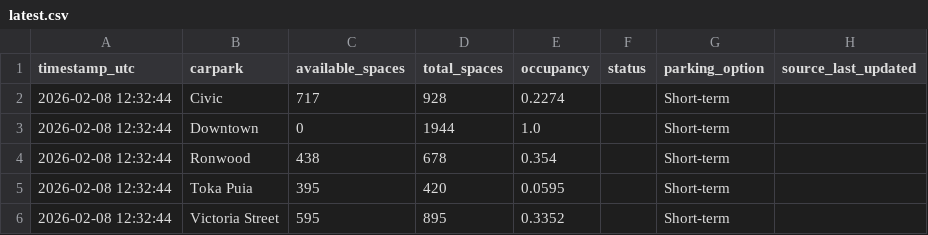
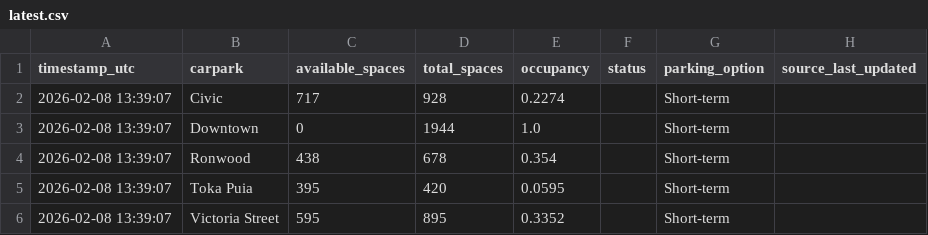
Before and after one commit to crystal941/dynamic-carpark-analytics, a CSV file: data/latest.csv, drawn as a sheet.

```diff
--- a/data/latest.csv
+++ b/data/latest.csv
@@ -1,6 +1,6 @@
 timestamp_utc,carpark,available_spaces,total_spaces,occupancy,status,parking_option,source_last_updated
-2026-02-08 12:32:44,Civic,717,928,0.2274,,Short-term,
-2026-02-08 12:32:44,Downtown,0,1944,1.0,,Short-term,
-2026-02-08 12:32:44,Ronwood,438,678,0.354,,Short-term,
-2026-02-08 12:32:44,Toka Puia,395,420,0.0595,,Short-term,
-2026-02-08 12:32:44,Victoria Street,595,895,0.3352,,Short-term,
+2026-02-08 13:39:07,Civic,717,928,0.2274,,Short-term,
+2026-02-08 13:39:07,Downtown,0,1944,1.0,,Short-term,
+2026-02-08 13:39:07,Ronwood,438,678,0.354,,Short-term,
+2026-02-08 13:39:07,Toka Puia,395,420,0.0595,,Short-term,
+2026-02-08 13:39:07,Victoria Street,595,895,0.3352,,Short-term,
```
Also changed, not shown: data/history.csv, 1 other file.
